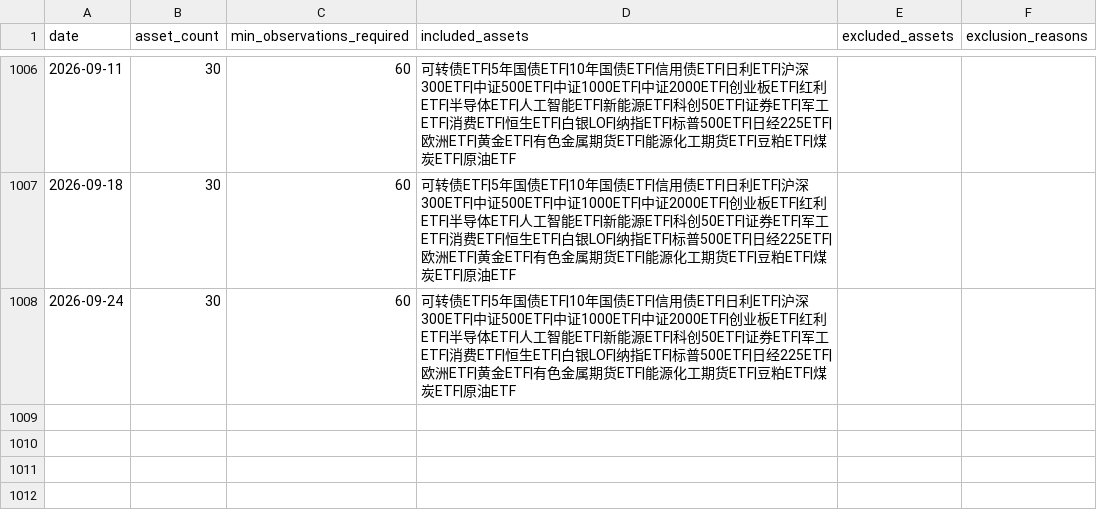
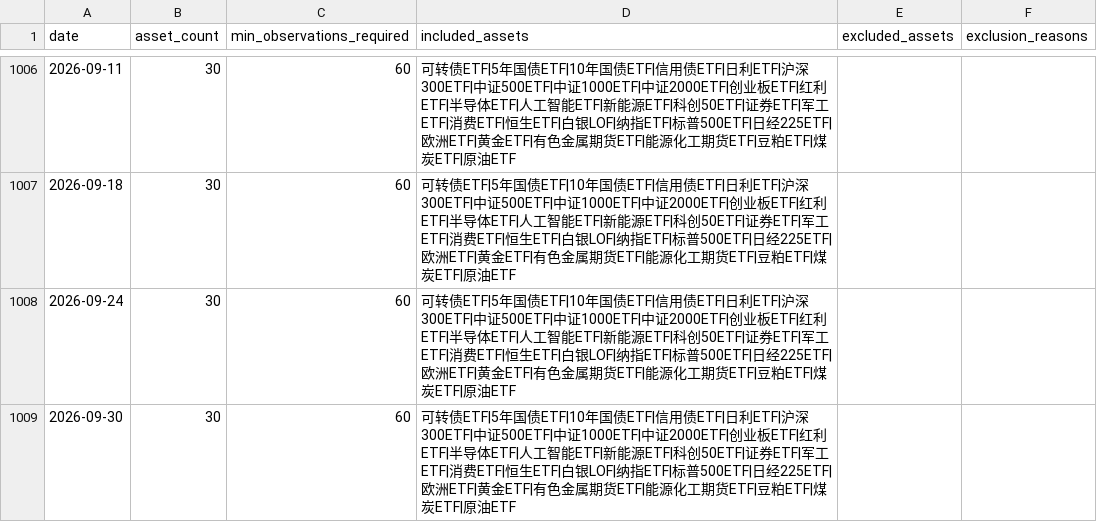
Before and after one commit to ericxuzhesheng/Relaxed-Risk-Parity-Research, a CSV file: results/global_rrp_rolling_252/universe.csv, drawn as a sheet; only a part is shown, gaps mark what is left out; the diff names each change by its address in the sheet, - before the commit and + after, or states it on an @@ line.

```diff
--- a/results/global_rrp_rolling_252/universe.csv
+++ b/results/global_rrp_rolling_252/universe.csv
+row 1009: 2026-09-30 | 30 | 60 | 可转债ETF|5年国债ETF|10年国债ETF|信用债ETF|日利ETF|沪深300ETF|中证500ETF|中证1000ETF|中证2000ETF|创业板ETF|红利ETF|半导体ETF|人工智能ETF|新能源ETF|科创50ETF|证券ETF|军工ETF|消费ETF|恒生ETF|白银LOF|纳指ETF|标普500ETF|日经225ETF|欧洲ETF|黄金ETF|有色金属期货ETF|能源化工期货ETF|豆粕ETF|煤炭ETF|原油ETF
```
Also changed, not shown: results/global_rrp_rolling_252/solver.csv, results/global_rrp_rolling_252/weekly_rebalances.csv, 50 other files.
